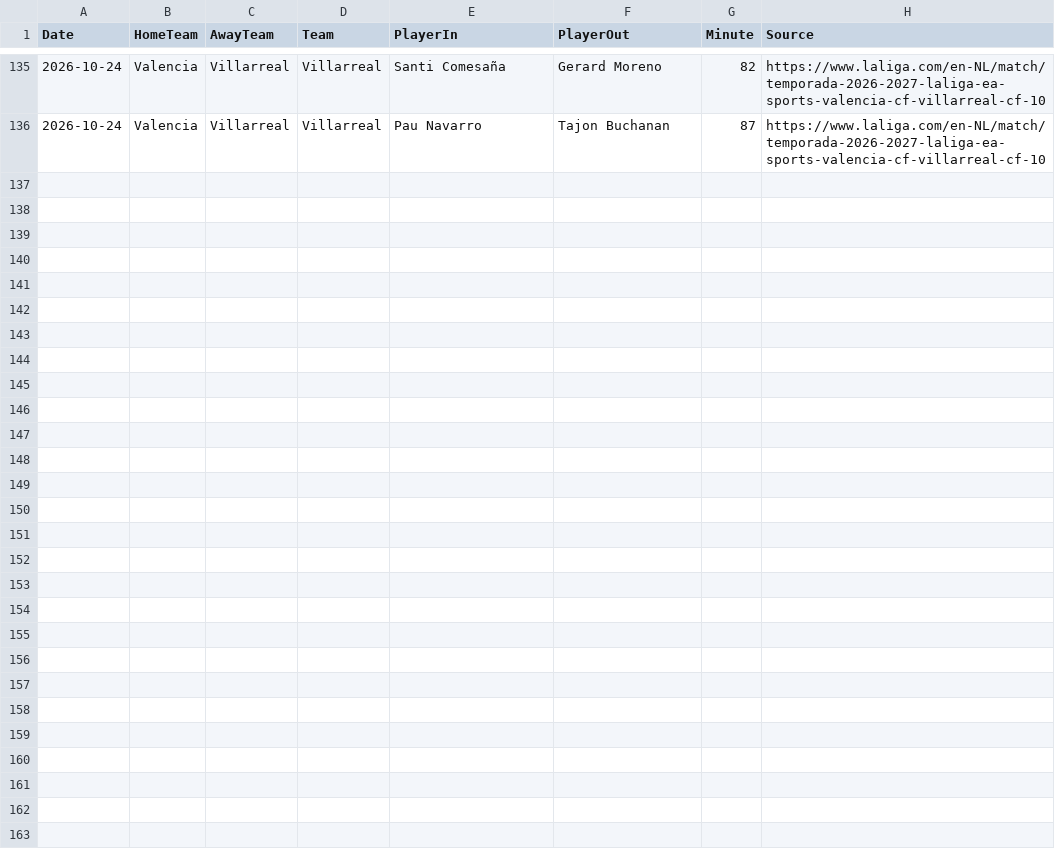
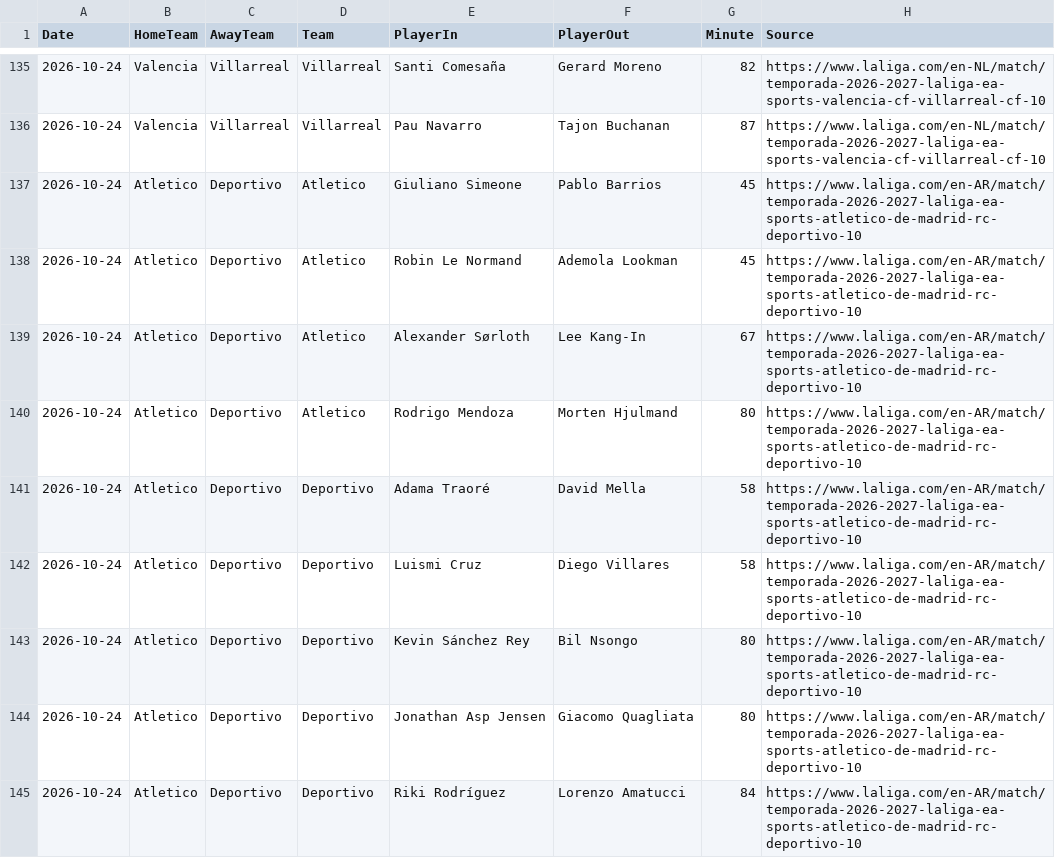
Before and after one commit to zj03204112-hub/-, a CSV file: data/season_match_detail/LaLiga_2026_27_substitutions.csv, drawn as a sheet; only a part is shown, gaps mark what is left out; the diff names each change by its address in the sheet, - before the commit and + after, or states it on an @@ line.

Commit message:
Add official Atletico-Deportivo substitutions

```diff
--- a/data/season_match_detail/LaLiga_2026_27_substitutions.csv
+++ b/data/season_match_detail/LaLiga_2026_27_substitutions.csv
+row 137: 2026-10-24 | Atletico | Deportivo | Atletico | Giuliano Simeone | Pablo Barrios | 45 | https://www.laliga.com/en-AR/match/temporada-2026-2027-laliga-ea-sports-atletico-de-madrid-rc-deportivo-10
+row 138: 2026-10-24 | Atletico | Deportivo | Atletico | Robin Le Normand | Ademola Lookman | 45 | https://www.laliga.com/en-AR/match/temporada-2026-2027-laliga-ea-sports-atletico-de-madrid-rc-deportivo-10
+row 139: 2026-10-24 | Atletico | Deportivo | Atletico | Alexander Sørloth | Lee Kang-In | 67 | https://www.laliga.com/en-AR/match/temporada-2026-2027-laliga-ea-sports-atletico-de-madrid-rc-deportivo-10
+row 140: 2026-10-24 | Atletico | Deportivo | Atletico | Rodrigo Mendoza | Morten Hjulmand | 80 | https://www.laliga.com/en-AR/match/temporada-2026-2027-laliga-ea-sports-atletico-de-madrid-rc-deportivo-10
+row 141: 2026-10-24 | Atletico | Deportivo | Deportivo | Adama Traoré | David Mella | 58 | https://www.laliga.com/en-AR/match/temporada-2026-2027-laliga-ea-sports-atletico-de-madrid-rc-deportivo-10
+row 142: 2026-10-24 | Atletico | Deportivo | Deportivo | Luismi Cruz | Diego Villares | 58 | https://www.laliga.com/en-AR/match/temporada-2026-2027-laliga-ea-sports-atletico-de-madrid-rc-deportivo-10
+row 143: 2026-10-24 | Atletico | Deportivo | Deportivo | Kevin Sánchez Rey | Bil Nsongo | 80 | https://www.laliga.com/en-AR/match/temporada-2026-2027-laliga-ea-sports-atletico-de-madrid-rc-deportivo-10
+row 144: 2026-10-24 | Atletico | Deportivo | Deportivo | Jonathan Asp Jensen | Giacomo Quagliata | 80 | https://www.laliga.com/en-AR/match/temporada-2026-2027-laliga-ea-sports-atletico-de-madrid-rc-deportivo-10
+row 145: 2026-10-24 | Atletico | Deportivo | Deportivo | Riki Rodríguez | Lorenzo Amatucci | 84 | https://www.laliga.com/en-AR/match/temporada-2026-2027-laliga-ea-sports-atletico-de-madrid-rc-deportivo-10
```
